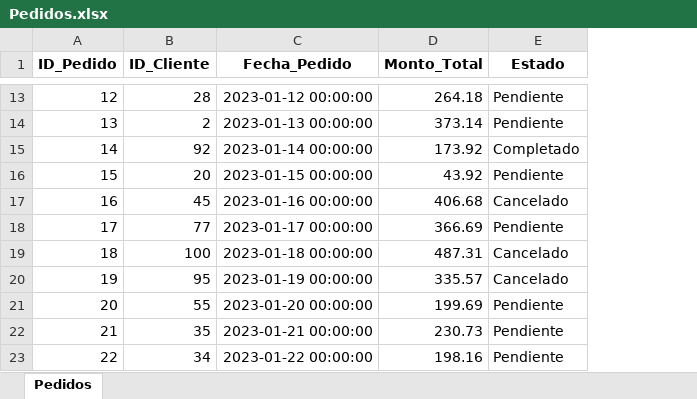
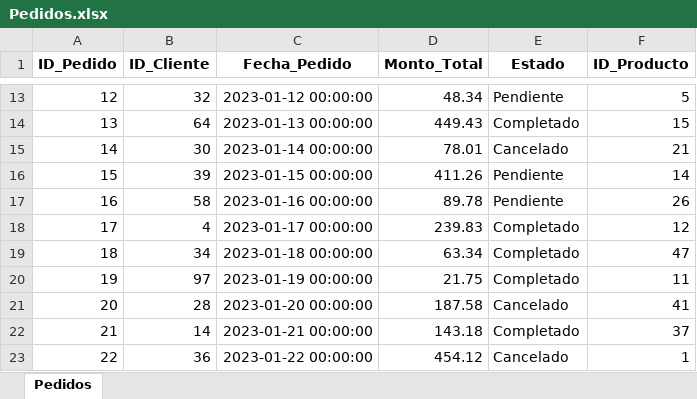
Before and after one commit to valeriavaldes19/tareatemas, an Excel workbook: Pedidos.xlsx, sheet Pedidos, drawn as a sheet; only a part is shown, gaps mark what is left out; values as stored, in another font and other column widths than the file's, no borders; the diff covers the shown part only; the diff names each change by its address in the sheet, - before the commit and + after, or states it on an @@ line.

```diff
--- a/Pedidos.xlsx (sheet Pedidos)
+++ b/Pedidos.xlsx (sheet Pedidos)
+column F (ID_Producto), rows 13-23: 5 | 15 | 21 | 14 | 26 | 12 | 47 | 11 | 41 | 37 | 1
-B13 (ID_Cliente): 28
+B13 (ID_Cliente): 32
-D13 (Monto_Total): 264.18
+D13 (Monto_Total): 48.34
-B14 (ID_Cliente): 2
+B14 (ID_Cliente): 64
-D14 (Monto_Total): 373.14
+D14 (Monto_Total): 449.43
-E14 (Estado): Pendiente
+E14 (Estado): Completado
-B15 (ID_Cliente): 92
+B15 (ID_Cliente): 30
-D15 (Monto_Total): 173.92
+D15 (Monto_Total): 78.01
-E15 (Estado): Completado
+E15 (Estado): Cancelado
-B16 (ID_Cliente): 20
+B16 (ID_Cliente): 39
-D16 (Monto_Total): 43.92
+D16 (Monto_Total): 411.26
-B17 (ID_Cliente): 45
+B17 (ID_Cliente): 58
-D17 (Monto_Total): 406.68
+D17 (Monto_Total): 89.78
-E17 (Estado): Cancelado
+E17 (Estado): Pendiente
-B18 (ID_Cliente): 77
+B18 (ID_Cliente): 4
-D18 (Monto_Total): 366.69
+D18 (Monto_Total): 239.83
-E18 (Estado): Pendiente
+E18 (Estado): Completado
-B19 (ID_Cliente): 100
+B19 (ID_Cliente): 34
-D19 (Monto_Total): 487.31
+D19 (Monto_Total): 63.34
-E19:E20 (Estado): Cancelado
+E19:E20 (Estado): Completado
-B20 (ID_Cliente): 95
+B20 (ID_Cliente): 97
-D20 (Monto_Total): 335.57
+D20 (Monto_Total): 21.75
-B21 (ID_Cliente): 55
+B21 (ID_Cliente): 28
-D21 (Monto_Total): 199.69
+D21 (Monto_Total): 187.58
-E21 (Estado): Pendiente
+E21 (Estado): Cancelado
-B22 (ID_Cliente): 35
+B22 (ID_Cliente): 14
-D22 (Monto_Total): 230.73
+D22 (Monto_Total): 143.18
-E22 (Estado): Pendiente
+E22 (Estado): Completado
-B23 (ID_Cliente): 34
+B23 (ID_Cliente): 36
-D23 (Monto_Total): 198.16
+D23 (Monto_Total): 454.12
-E23 (Estado): Pendiente
+E23 (Estado): Cancelado
```
Also changed, not shown: 371 edited cells elsewhere in this sheet.
